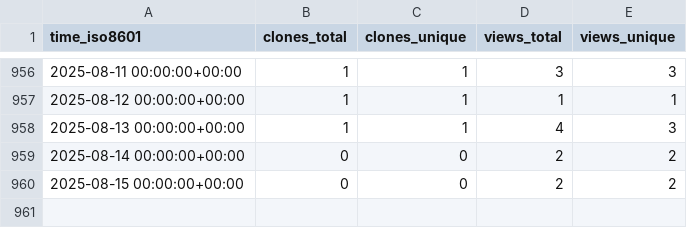
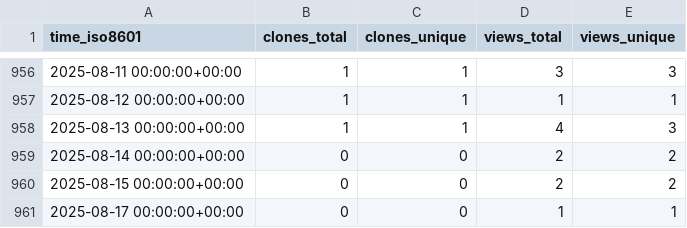
Before and after one commit to slacgismo/ghrs-data, a CSV file: slacgismo/gridlabd/ghrs-data/views_clones_aggregate.csv, drawn as a sheet; only a part is shown, gaps mark what is left out.

```diff
--- a/slacgismo/gridlabd/ghrs-data/views_clones_aggregate.csv
+++ b/slacgismo/gridlabd/ghrs-data/views_clones_aggregate.csv
@@ -960 +960,2 @@ time_iso8601,clones_total,clones_unique,views_total,views_unique
 2025-08-15 00:00:00+00:00,0,0,2,2
+2025-08-17 00:00:00+00:00,0,0,1,1
```
Also changed, not shown: 1 other file.
